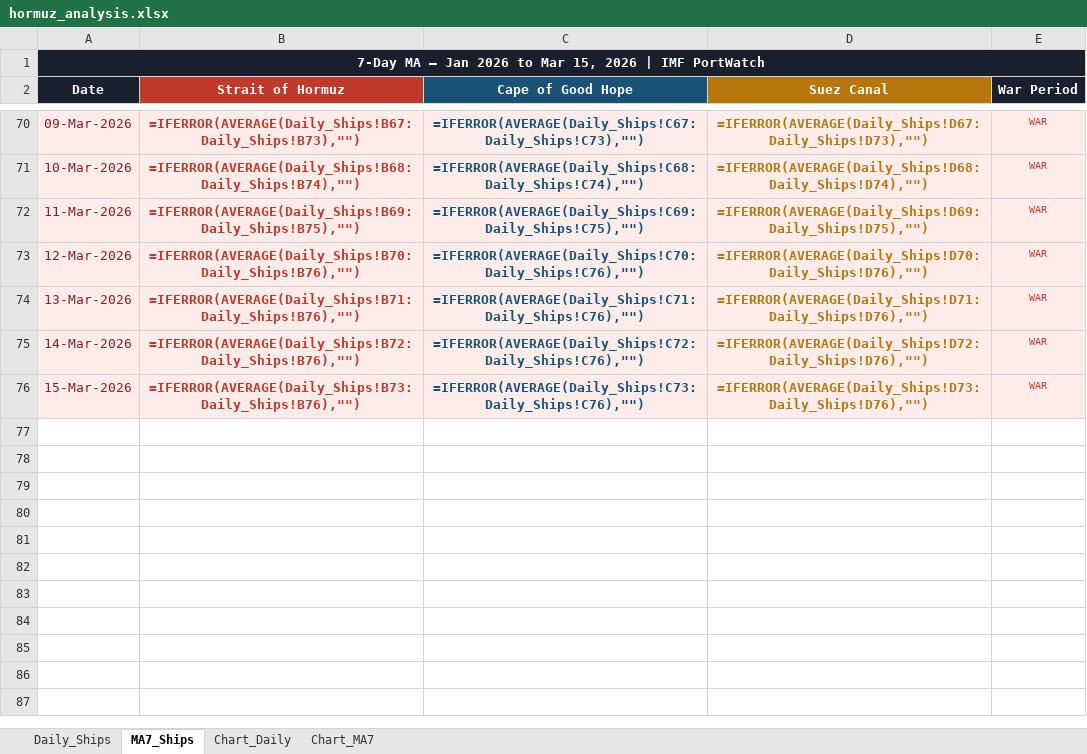
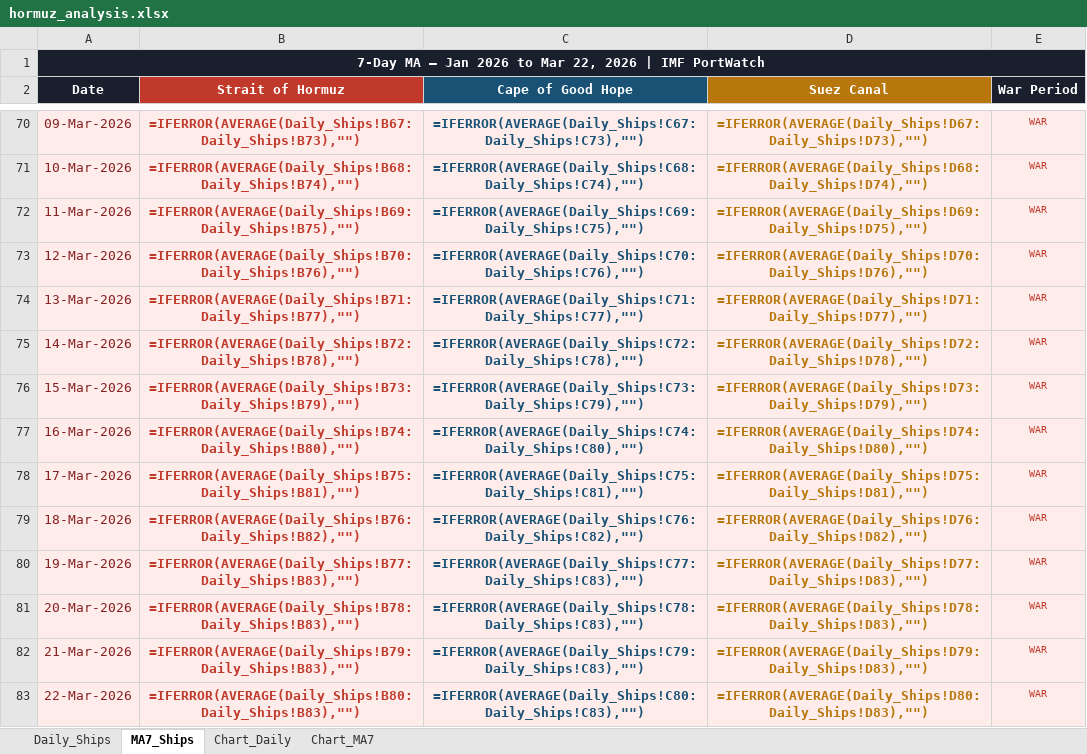
Before and after one commit to Data-Innovation-For-Africa/hormuz_impact_Africa, an Excel workbook: data/hormuz_analysis.xlsx, sheet MA7_Ships, drawn as a sheet; only a part is shown, gaps mark what is left out; values as stored, in another font and other column widths than the file's, no borders; formulas without a stored value are shown as written; the diff names each change by its address in the sheet, - before the commit and + after, or states it on an @@ line.

```diff
--- a/data/hormuz_analysis.xlsx (sheet MA7_Ships)
+++ b/data/hormuz_analysis.xlsx (sheet MA7_Ships)
-A1 (Date): …to Mar 15, 2026 |…
+A1 (Date): …to Mar 22, 2026 |…
-B74 (Strait of Hormuz): =IFERROR(AVERAGE(Daily_Ships!B71:Daily_Ships!B76),"")
+B74 (Strait of Hormuz): =IFERROR(AVERAGE(Daily_Ships!B71:Daily_Ships!B77),"")
-C74 (Cape of Good Hope): =IFERROR(AVERAGE(Daily_Ships!C71:Daily_Ships!C76),"")
+C74 (Cape of Good Hope): =IFERROR(AVERAGE(Daily_Ships!C71:Daily_Ships!C77),"")
-D74 (Suez Canal): =IFERROR(AVERAGE(Daily_Ships!D71:Daily_Ships!D76),"")
+D74 (Suez Canal): =IFERROR(AVERAGE(Daily_Ships!D71:Daily_Ships!D77),"")
-B75 (Strait of Hormuz): =IFERROR(AVERAGE(Daily_Ships!B72:Daily_Ships!B76),"")
+B75 (Strait of Hormuz): =IFERROR(AVERAGE(Daily_Ships!B72:Daily_Ships!B78),"")
-C75 (Cape of Good Hope): =IFERROR(AVERAGE(Daily_Ships!C72:Daily_Ships!C76),"")
+C75 (Cape of Good Hope): =IFERROR(AVERAGE(Daily_Ships!C72:Daily_Ships!C78),"")
-D75 (Suez Canal): =IFERROR(AVERAGE(Daily_Ships!D72:Daily_Ships!D76),"")
+D75 (Suez Canal): =IFERROR(AVERAGE(Daily_Ships!D72:Daily_Ships!D78),"")
-B76 (Strait of Hormuz): =IFERROR(AVERAGE(Daily_Ships!B73:Daily_Ships!B76),"")
+B76 (Strait of Hormuz): =IFERROR(AVERAGE(Daily_Ships!B73:Daily_Ships!B79),"")
-C76 (Cape of Good Hope): =IFERROR(AVERAGE(Daily_Ships!C73:Daily_Ships!C76),"")
+C76 (Cape of Good Hope): =IFERROR(AVERAGE(Daily_Ships!C73:Daily_Ships!C79),"")
-D76 (Suez Canal): =IFERROR(AVERAGE(Daily_Ships!D73:Daily_Ships!D76),"")
+D76 (Suez Canal): =IFERROR(AVERAGE(Daily_Ships!D73:Daily_Ships!D79),"")
+row 77: 16-Mar-2026 | =IFERROR(AVERAGE(Daily_Ships!B74:Daily_Ships!B80),"") | =IFERROR(AVERAGE(Daily_Ships!C74:Daily_Ships!C80),"") | =IFERROR(AVERAGE(Daily_Ships!D74:Daily_Ships!D80),"") | WAR
+row 78: 17-Mar-2026 | =IFERROR(AVERAGE(Daily_Ships!B75:Daily_Ships!B81),"") | =IFERROR(AVERAGE(Daily_Ships!C75:Daily_Ships!C81),"") | =IFERROR(AVERAGE(Daily_Ships!D75:Daily_Ships!D81),"") | WAR
+row 79: 18-Mar-2026 | =IFERROR(AVERAGE(Daily_Ships!B76:Daily_Ships!B82),"") | =IFERROR(AVERAGE(Daily_Ships!C76:Daily_Ships!C82),"") | =IFERROR(AVERAGE(Daily_Ships!D76:Daily_Ships!D82),"") | WAR
+row 80: 19-Mar-2026 | =IFERROR(AVERAGE(Daily_Ships!B77:Daily_Ships!B83),"") | =IFERROR(AVERAGE(Daily_Ships!C77:Daily_Ships!C83),"") | =IFERROR(AVERAGE(Daily_Ships!D77:Daily_Ships!D83),"") | WAR
+row 81: 20-Mar-2026 | =IFERROR(AVERAGE(Daily_Ships!B78:Daily_Ships!B83),"") | =IFERROR(AVERAGE(Daily_Ships!C78:Daily_Ships!C83),"") | =IFERROR(AVERAGE(Daily_Ships!D78:Daily_Ships!D83),"") | WAR
+row 82: 21-Mar-2026 | =IFERROR(AVERAGE(Daily_Ships!B79:Daily_Ships!B83),"") | =IFERROR(AVERAGE(Daily_Ships!C79:Daily_Ships!C83),"") | =IFERROR(AVERAGE(Daily_Ships!D79:Daily_Ships!D83),"") | WAR
+row 83: 22-Mar-2026 | =IFERROR(AVERAGE(Daily_Ships!B80:Daily_Ships!B83),"") | =IFERROR(AVERAGE(Daily_Ships!C80:Daily_Ships!C83),"") | =IFERROR(AVERAGE(Daily_Ships!D80:Daily_Ships!D83),"") | WAR
```
Also changed, not shown: sheet Daily_Ships, sheet Chart_MA7, sheet Chart_Daily, charts or pictures, 1 other file.
